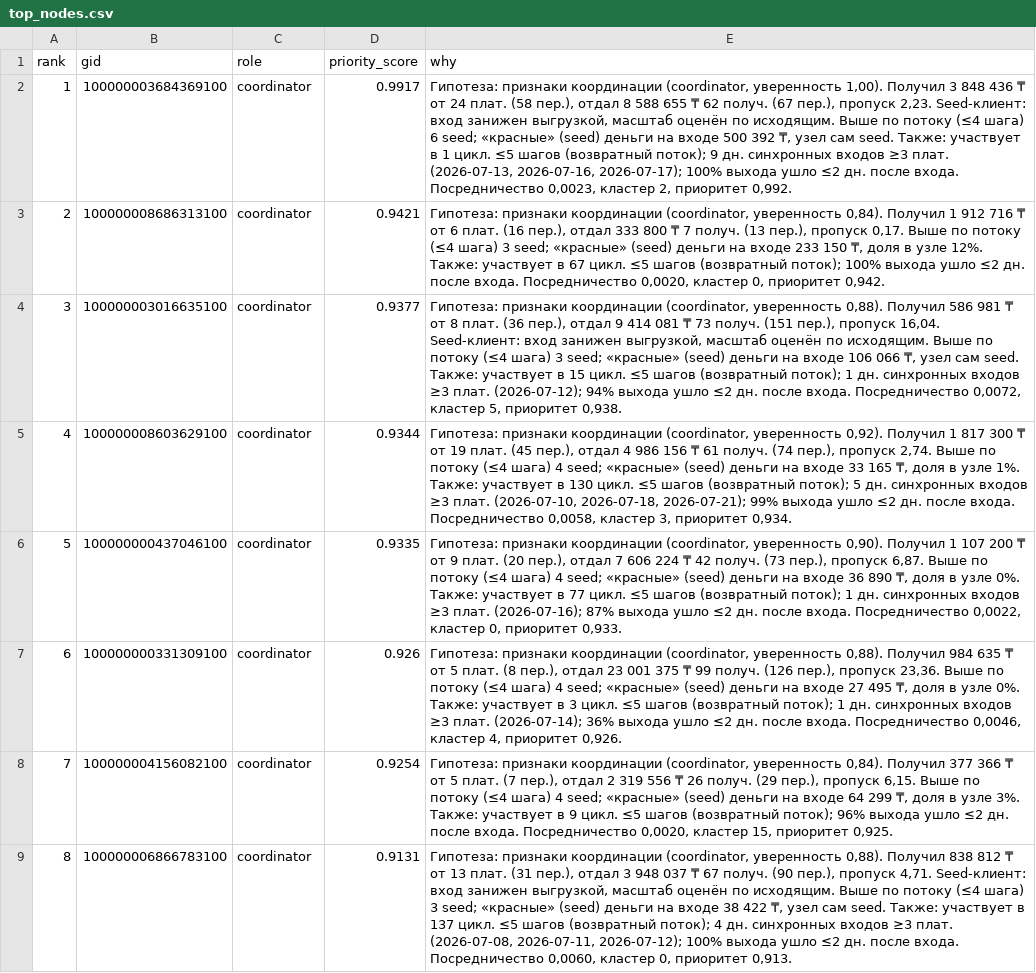
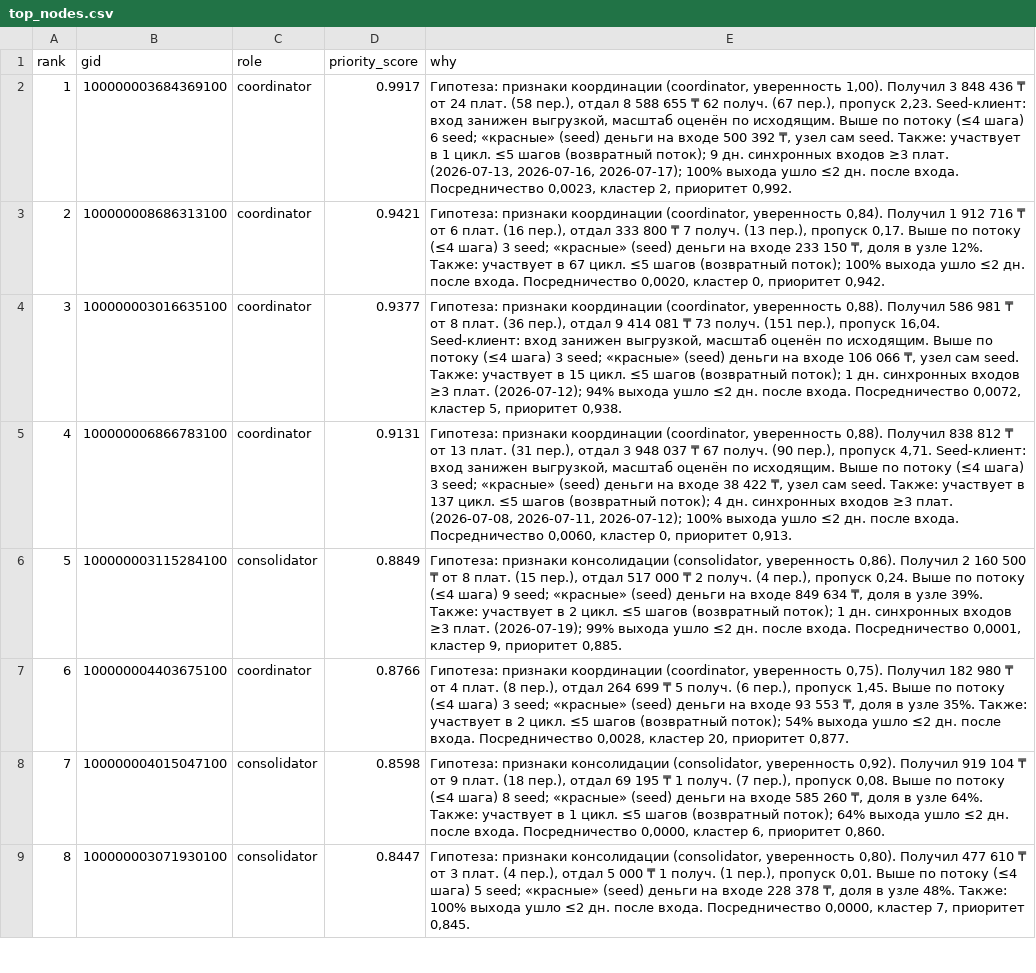
Before and after one commit to BAITC-Hacks/hack-a5bc9531-menelai, a CSV file: out/top_nodes.csv, drawn as a sheet; only a part is shown; the diff covers the shown part only.

```diff
--- a/out/top_nodes.csv
+++ b/out/top_nodes.csv
@@ -4,6 +4,6 @@ rank,gid,role,priority_score,why
 3,100000003016635100,coordinator,0.9377,"Гипотеза: признаки координации (coordinator, уверенность 0,88). Получил 586 981 ₸ от 8 плат. (36 пер.), отдал 9 414 081 ₸ 73 получ. (151 пер.), пропуск 16,04. Seed-клиент: вход занижен выгрузкой, масштаб оценён по исходящим. Выше по потоку (≤4 шага) 3 seed; «красные» (seed) деньги на входе 106 066 ₸, узел сам seed. Также: участвует в 15 цикл. ≤5 шагов (возвратный поток); 1 дн. синхронных входов ≥3 плат. (2026-07-12); 94% выхода ушло ≤2 дн. после входа. Посредничество 0,0072, кластер 5, приоритет 0,938."
-4,100000008603629100,coordinator,0.9344,"Гипотеза: признаки координации (coordinator, уверенность 0,92). Получил 1 817 300 ₸ от 19 плат. (45 пер.), отдал 4 986 156 ₸ 61 получ. (74 пер.), пропуск 2,74. Выше по потоку (≤4 шага) 4 seed; «красные» (seed) деньги на входе 33 165 ₸, доля в узле 1%. Также: участвует в 130 цикл. ≤5 шагов (возвратный поток); 5 дн. синхронных входов ≥3 плат. (2026-07-10, 2026-07-18, 2026-07-21); 99% выхода ушло ≤2 дн. после входа. Посредничество 0,0058, кластер 3, приоритет 0,934."
-5,100000000437046100,coordinator,0.9335,"Гипотеза: признаки координации (coordinator, уверенность 0,90). Получил 1 107 200 ₸ от 9 плат. (20 пер.), отдал 7 606 224 ₸ 42 получ. (73 пер.), пропуск 6,87. Выше по потоку (≤4 шага) 4 seed; «красные» (seed) деньги на входе 36 890 ₸, доля в узле 0%. Также: участвует в 77 цикл. ≤5 шагов (возвратный поток); 1 дн. синхронных входов ≥3 плат. (2026-07-16); 87% выхода ушло ≤2 дн. после входа. Посредничество 0,0022, кластер 0, приоритет 0,933."
-6,100000000331309100,coordinator,0.926,"Гипотеза: признаки координации (coordinator, уверенность 0,88). Получил 984 635 ₸ от 5 плат. (8 пер.), отдал 23 001 375 ₸ 99 получ. (126 пер.), пропуск 23,36. Выше по потоку (≤4 шага) 4 seed; «красные» (seed) деньги на входе 27 495 ₸, доля в узле 0%. Также: участвует в 3 цикл. ≤5 шагов (возвратный поток); 1 дн. синхронных входов ≥3 плат. (2026-07-14); 36% выхода ушло ≤2 дн. после входа. Посредничество 0,0046, кластер 4, приоритет 0,926."
-7,100000004156082100,coordinator,0.9254,"Гипотеза: признаки координации (coordinator, уверенность 0,84). Получил 377 366 ₸ от 5 плат. (7 пер.), отдал 2 319 556 ₸ 26 получ. (29 пер.), пропуск 6,15. Выше по потоку (≤4 шага) 4 seed; «красные» (seed) деньги на входе 64 299 ₸, доля в узле 3%. Также: участвует в 9 цикл. ≤5 шагов (возвратный поток); 96% выхода ушло ≤2 дн. после входа. Посредничество 0,0020, кластер 15, приоритет 0,925."
-8,100000006866783100,coordinator,0.9131,"Гипотеза: признаки координации (coordinator, уверенность 0,88). Получил 838 812 ₸ от 13 плат. (31 пер.), отдал 3 948 037 ₸ 67 получ. (90 пер.), пропуск 4,71. Seed-клиент: вход занижен выгрузкой, масштаб оценён по исходящим. Выше по потоку (≤4 шага) 3 seed; «красные» (seed) деньги на входе 38 422 ₸, узел сам seed. Также: участвует в 137 цикл. ≤5 шагов (возвратный поток); 4 дн. синхронных входов ≥3 плат. (2026-07-08, 2026-07-11, 2026-07-12); 100% выхода ушло ≤2 дн. после входа. Посредничество 0,0060, кластер 0, приоритет 0,913."
+4,100000006866783100,coordinator,0.9131,"Гипотеза: признаки координации (coordinator, уверенность 0,88). Получил 838 812 ₸ от 13 плат. (31 пер.), отдал 3 948 037 ₸ 67 получ. (90 пер.), пропуск 4,71. Seed-клиент: вход занижен выгрузкой, масштаб оценён по исходящим. Выше по потоку (≤4 шага) 3 seed; «красные» (seed) деньги на входе 38 422 ₸, узел сам seed. Также: участвует в 137 цикл. ≤5 шагов (возвратный поток); 4 дн. синхронных входов ≥3 плат. (2026-07-08, 2026-07-11, 2026-07-12); 100% выхода ушло ≤2 дн. после входа. Посредничество 0,0060, кластер 0, приоритет 0,913."
+5,100000003115284100,consolidator,0.8849,"Гипотеза: признаки консолидации (consolidator, уверенность 0,86). Получил 2 160 500 ₸ от 8 плат. (15 пер.), отдал 517 000 ₸ 2 получ. (4 пер.), пропуск 0,24. Выше по потоку (≤4 шага) 9 seed; «красные» (seed) деньги на входе 849 634 ₸, доля в узле 39%. Также: участвует в 2 цикл. ≤5 шагов (возвратный поток); 1 дн. синхронных входов ≥3 плат. (2026-07-19); 99% выхода ушло ≤2 дн. после входа. Посредничество 0,0001, кластер 9, приоритет 0,885."
+6,100000004403675100,coordinator,0.8766,"Гипотеза: признаки координации (coordinator, уверенность 0,75). Получил 182 980 ₸ от 4 плат. (8 пер.), отдал 264 699 ₸ 5 получ. (6 пер.), пропуск 1,45. Выше по потоку (≤4 шага) 3 seed; «красные» (seed) деньги на входе 93 553 ₸, доля в узле 35%. Также: участвует в 2 цикл. ≤5 шагов (возвратный поток); 54% выхода ушло ≤2 дн. после входа. Посредничество 0,0028, кластер 20, приоритет 0,877."
+7,100000004015047100,consolidator,0.8598,"Гипотеза: признаки консолидации (consolidator, уверенность 0,92). Получил 919 104 ₸ от 9 плат. (18 пер.), отдал 69 195 ₸ 1 получ. (7 пер.), пропуск 0,08. Выше по потоку (≤4 шага) 8 seed; «красные» (seed) деньги на входе 585 260 ₸, доля в узле 64%. Также: участвует в 1 цикл. ≤5 шагов (возвратный поток); 64% выхода ушло ≤2 дн. после входа. Посредничество 0,0000, кластер 6, приоритет 0,860."
+8,100000003071930100,consolidator,0.8447,"Гипотеза: признаки консолидации (consolidator, уверенность 0,80). Получил 477 610 ₸ от 3 плат. (4 пер.), отдал 5 000 ₸ 1 получ. (1 пер.), пропуск 0,01. Выше по потоку (≤4 шага) 5 seed; «красные» (seed) деньги на входе 228 378 ₸, доля в узле 48%. Также: 100% выхода ушло ≤2 дн. после входа. Посредничество 0,0000, кластер 7, приоритет 0,845."
```
Also changed, not shown: 75 edited cells elsewhere in this file, out/clusters.csv, 6 other files.
